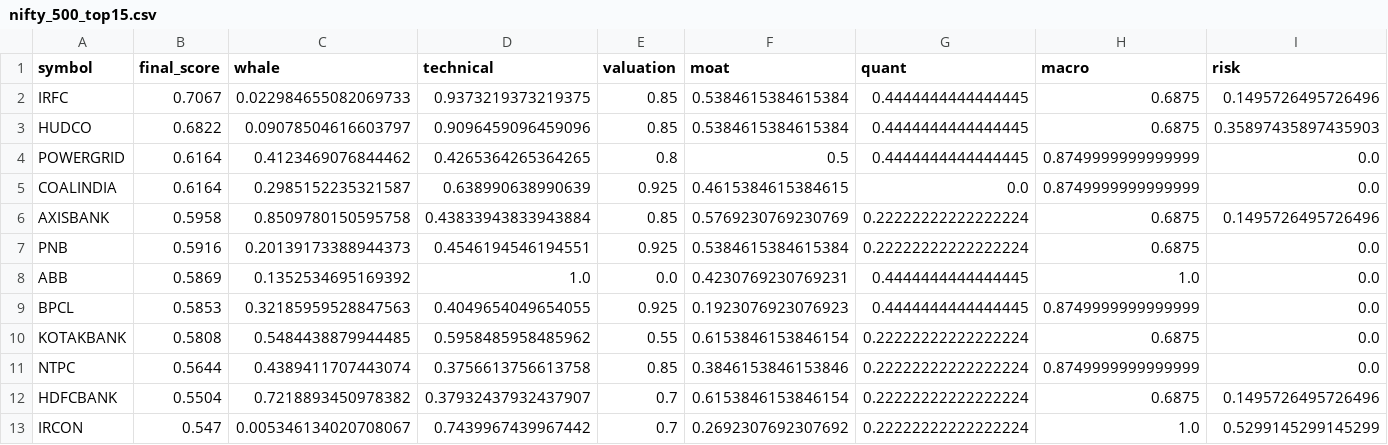
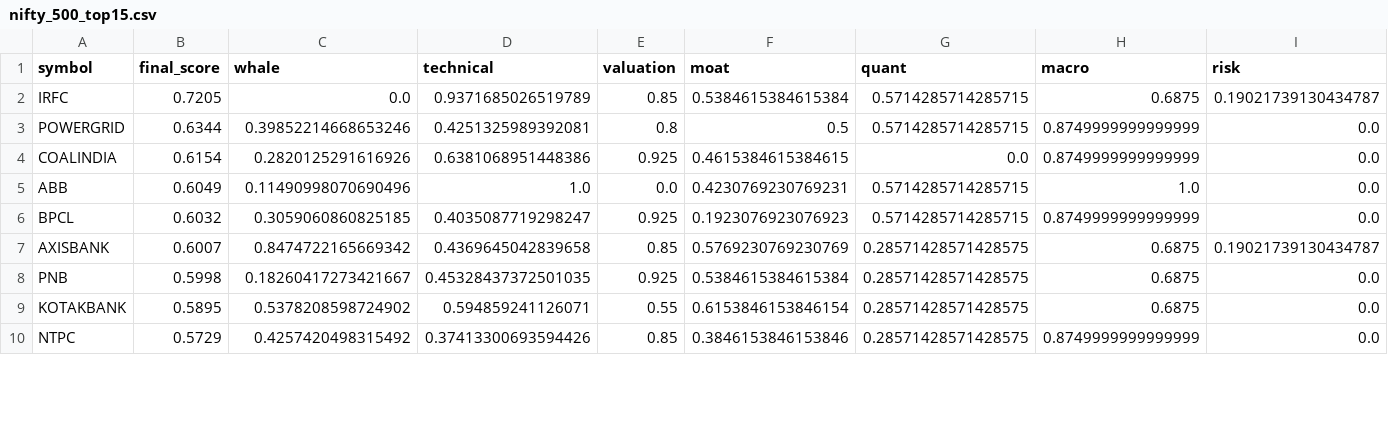
Before and after one commit to samir285-lang/whalewatch-alpha, a CSV file: output/nifty_500_top15.csv, drawn as a sheet; only a part is shown; the diff covers the shown part only.

```diff
--- a/output/nifty_500_top15.csv
+++ b/output/nifty_500_top15.csv
@@ -1,13 +1,10 @@
 symbol,final_score,whale,technical,valuation,moat,quant,macro,risk
-IRFC,0.7067,0.022984655082069733,0.9373219373219375,0.85,0.5384615384615384,0.4444444444444445,0.6875,0.1495726495726496
-HUDCO,0.6822,0.09078504616603797,0.9096459096459096,0.85,0.5384615384615384,0.4444444444444445,0.6875,0.35897435897435903
-POWERGRID,0.6164,0.4123469076844462,0.4265364265364265,0.8,0.5,0.4444444444444445,0.8749999999999999,0.0
-COALINDIA,0.6164,0.2985152235321587,0.638990638990639,0.925,0.4615384615384615,0.0,0.8749999999999999,0.0
-AXISBANK,0.5958,0.8509780150595758,0.43833943833943884,0.85,0.5769230769230769,0.22222222222222224,0.6875,0.1495726495726496
-PNB,0.5916,0.20139173388944373,0.4546194546194551,0.925,0.5384615384615384,0.22222222222222224,0.6875,0.0
-ABB,0.5869,0.1352534695169392,1.0,0.0,0.4230769230769231,0.4444444444444445,1.0,0.0
-BPCL,0.5853,0.32185959528847563,0.4049654049654055,0.925,0.1923076923076923,0.4444444444444445,0.8749999999999999,0.0
-KOTAKBANK,0.5808,0.5484438879944485,0.5958485958485962,0.55,0.6153846153846154,0.22222222222222224,0.6875,0.0
-NTPC,0.5644,0.4389411707443074,0.3756613756613758,0.85,0.3846153846153846,0.22222222222222224,0.8749999999999999,0.0
-HDFCBANK,0.5504,0.7218893450978382,0.37932437932437907,0.7,0.6153846153846154,0.22222222222222224,0.6875,0.1495726495726496
-IRCON,0.547,0.005346134020708067,0.7439967439967442,0.7,0.2692307692307692,0.22222222222222224,1.0,0.5299145299145299
+IRFC,0.7205,0.0,0.9371685026519789,0.85,0.5384615384615384,0.5714285714285715,0.6875,0.19021739130434787
+POWERGRID,0.6344,0.39852214668653246,0.4251325989392081,0.8,0.5,0.5714285714285715,0.8749999999999999,0.0
+COALINDIA,0.6154,0.2820125291616926,0.6381068951448386,0.925,0.4615384615384615,0.0,0.8749999999999999,0.0
+ABB,0.6049,0.11490998070690496,1.0,0.0,0.4230769230769231,0.5714285714285715,1.0,0.0
+BPCL,0.6032,0.3059060860825185,0.4035087719298247,0.925,0.1923076923076923,0.5714285714285715,0.8749999999999999,0.0
+AXISBANK,0.6007,0.8474722165669342,0.4369645042839658,0.85,0.5769230769230769,0.28571428571428575,0.6875,0.19021739130434787
+PNB,0.5998,0.18260417273421667,0.45328437372501035,0.925,0.5384615384615384,0.28571428571428575,0.6875,0.0
+KOTAKBANK,0.5895,0.5378208598724902,0.594859241126071,0.55,0.6153846153846154,0.28571428571428575,0.6875,0.0
+NTPC,0.5729,0.4257420498315492,0.37413300693594426,0.85,0.3846153846153846,0.28571428571428575,0.8749999999999999,0.0
```
Also changed, not shown: 3 added rows and 13 edited cells elsewhere in this file, output/all_nse_top15.csv, 1 other file.
